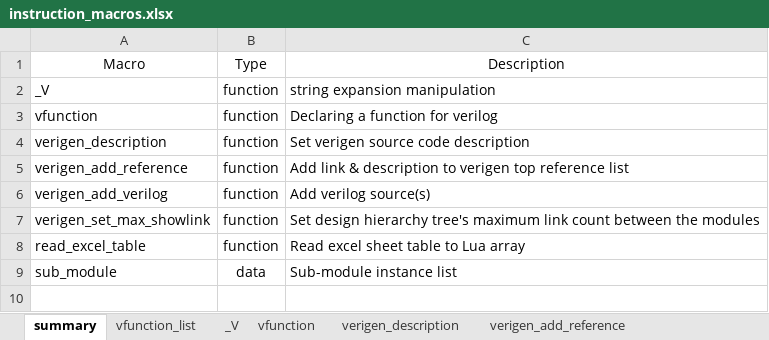
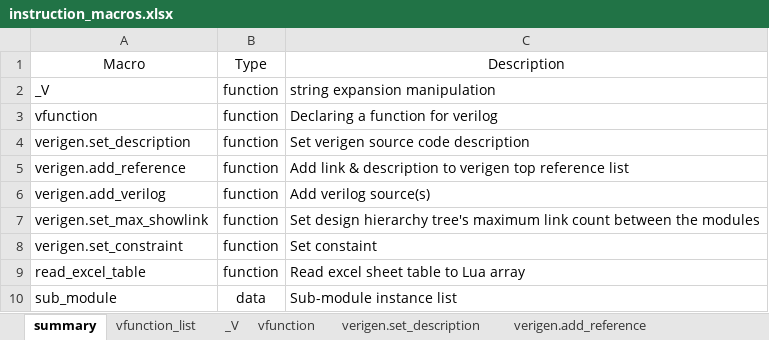
Before and after one commit to testdrive-profiling-master/profiles, an Excel workbook: Common/doc/verigen/media/instruction_macros.xlsx, sheet summary, drawn as a sheet; values as stored, in another font and other column widths than the file's, no borders; the diff names each change by its address in the sheet, - before the commit and + after, or states it on an @@ line.

Commit message:
veigen 에 기본 함수 verigen.~ 으로 변경

```diff
--- a/Common/doc/verigen/media/instruction_macros.xlsx (sheet summary)
+++ b/Common/doc/verigen/media/instruction_macros.xlsx (sheet summary)
-sheet tab: verigen_description
+sheet tab: verigen.set_description
-sheet tab: verigen_add_reference
+sheet tab: verigen.add_reference
-A4: verigen_description
+A4: verigen.set_description
-A5: verigen_add_reference
+A5: verigen.add_reference
-A6: verigen_add_verilog
+A6: verigen.add_verilog
-A7: verigen_set_max_showlink
+A7: verigen.set_max_showlink
+row 8: verigen.set_constraint | function | Set constaint
```
Also changed, not shown: sheet verigen.set_max_showlink, other sheet tabs, 9 other files.
